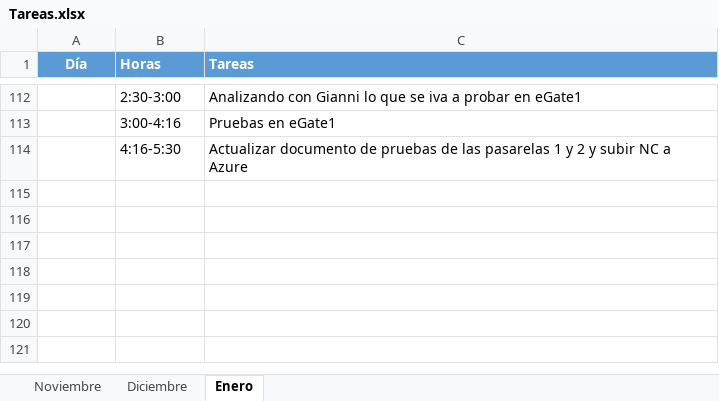
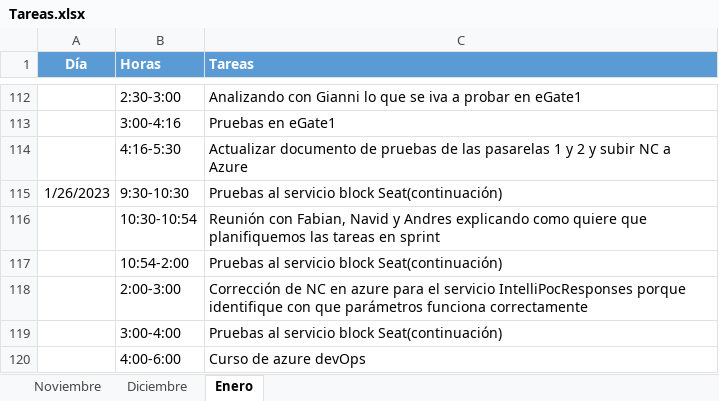
Before and after one commit to ailyndpa/Respositorio-POC, an Excel workbook: Tareas.xlsx, sheet Enero, drawn as a sheet; only a part is shown, gaps mark what is left out; values as stored, in another font and other column widths than the file's, no borders; the diff names each change by its address in the sheet, - before the commit and + after, or states it on an @@ line.

```diff
--- a/Tareas.xlsx (sheet Enero)
+++ b/Tareas.xlsx (sheet Enero)
+row 115: 1/26/2023 | 9:30-10:30 | Pruebas al servicio block Seat(continuación)
+row 116:  | 10:30-10:54 | Reunión con Fabian, Navid y Andres explicando como quiere que planifiquemos las tareas en sprint
+row 117:  | 10:54-2:00 | Pruebas al servicio block Seat(continuación)
+row 118:  | 2:00-3:00 | Corrección de NC en azure para el servicio IntelliPocResponses porque identifique con que parámetros funciona correctamente
+row 119:  | 3:00-4:00 | Pruebas al servicio block Seat(continuación)
+row 120:  | 4:00-6:00 | Curso de azure devOps
```
Also changed, not shown: 6 other files.
